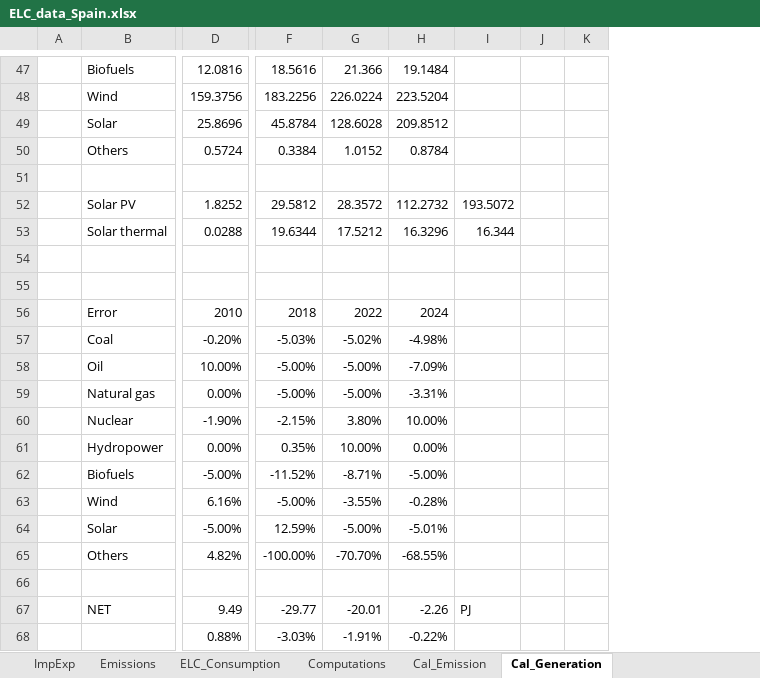
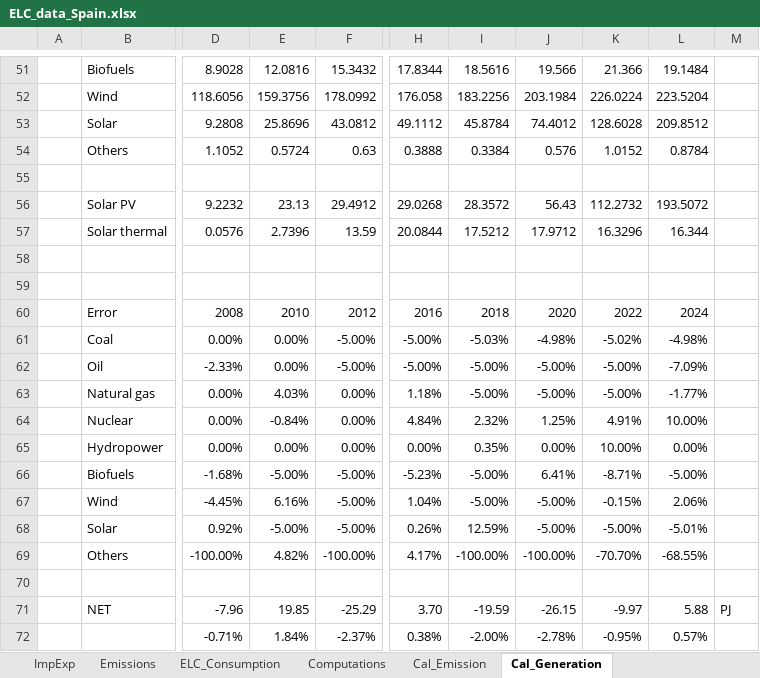
Before and after one commit to maffiuz/Models-and-scenarios, an Excel workbook: ELC_data_Spain.xlsx, sheet Cal_Generation, drawn as a sheet; only a part is shown, gaps mark what is left out; values as stored, in another font and other column widths than the file's, no cell formats; charts and pictures not drawn; removed rows and columns are numbered as before the commit, all else as after; rows hold the shown columns only; the diff covers the shown part only; the diff names each change by its address in the sheet, - before the commit and + after, or states it on an @@ line.

```diff
--- a/ELC_data_Spain.xlsx (sheet Cal_Generation)
+++ b/ELC_data_Spain.xlsx (sheet Cal_Generation)
+column D, rows 51-54: 8.9028 | 118.6056 | 9.2808 | 1.1052; rows 60-63: 2008 | 0.00% | -2.33% | 0.00%; rows 65-69: 0.00% | -1.68% | -4.45% | 0.92% | -100.00%
+column F, rows 51-54: 15.3432 | 178.0992 | 43.0812 | 0.63; rows 60-63: 2012 | -5.00% | -5.00% | 0.00%; rows 65-69: 0.00% | -5.00% | -5.00% | -5.00% | -100.00%
+column H, rows 51-54: 17.8344 | 176.058 | 49.1112 | 0.3888; rows 60-63: 2016 | -5.00% | -5.00% | 1.18%; rows 65-69: 0.00% | -5.23% | 1.04% | 0.26% | 4.17%
+column J, rows 51-54: 19.566 | 203.1984 | 74.4012 | 0.576; rows 60-63: 2020 | -4.98% | -5.00% | -5.00%; rows 65-69: 0.00% | 6.41% | -5.00% | -5.00% | -100.00%
-column I, empty
-column J, empty
-column K, empty
+column M, empty
-row 52:  | Solar PV | 1.8252 | 29.5812 | 28.3572 | 112.2732 | 193.5072
-row 53:  | Solar thermal | 0.0288 | 19.6344 | 17.5212 | 16.3296 | 16.344
+row 56:  | Solar PV | 9.2232 | 23.13 | 29.4912 | 29.0268 | 28.3572 | 56.43 | 112.2732 | 193.5072
+row 57:  | Solar thermal | 0.0576 | 2.7396 | 13.59 | 20.0844 | 17.5212 | 17.9712 | 16.3296 | 16.344
-E61: -0.20%
+E61: 0.00%
-E62: 10.00%
+E62: 0.00%
-E63: 0.00%
+E63: 4.03%
-L63: -3.31%
+L63: -1.77%
-row 60:  | Nuclear | -1.90% | -2.15% | 3.80% | 10.00%
+row 64:  | Nuclear | 0.00% | -0.84% | 0.00% | 4.84% | 2.32% | 1.25% | 4.91% | 10.00%
-I66: -11.52%
+I66: -5.00%
-K67: -3.55%
+K67: -0.15%
-L67: -0.28%
+L67: 2.06%
-row 67:  | NET | 9.49 | -29.77 | -20.01 | -2.26 | PJ
-row 68:  |  | 0.88% | -3.03% | -1.91% | -0.22%
+row 71:  | NET | -7.96 | 19.85 | -25.29 | 3.70 | -19.59 | -26.15 | -9.97 | 5.88 | PJ
+row 72:  |  | -0.71% | 1.84% | -2.37% | 0.38% | -2.00% | -2.78% | -0.95% | 0.57%
```
Also changed, not shown: 11 added rows, 7 removed rows and 47 edited cells elsewhere in this sheet, cell formats, formulas that keep their value, charts or pictures, Power_Spain_Power_Spain/Power_Spain.xlsx, Power_Spain_Power_Spain/Power_Spain_pyam.xlsx, 4 other files.
